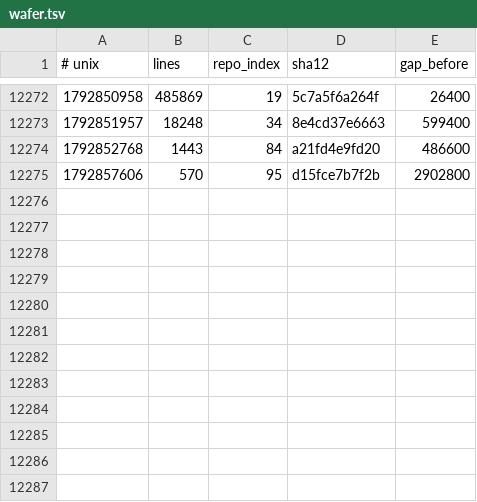
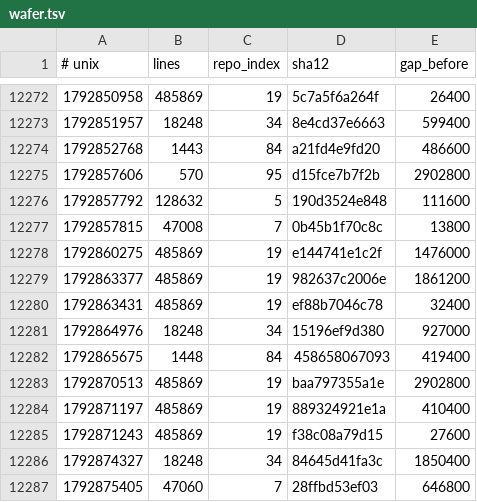
Before and after one commit to Ventusltd/kuiper-belt, a TSV file: cosmos/wafer.tsv, drawn as a sheet; only a part is shown, gaps mark what is left out; the diff names each change by its address in the sheet, - before the commit and + after, or states it on an @@ line.

```diff
--- a/cosmos/wafer.tsv
+++ b/cosmos/wafer.tsv
+row 12276: 1792857792 | 128632 | 5 | 190d3524e848 | 111600
+row 12277: 1792857815 | 47008 | 7 | 0b45b1f70c8c | 13800
+row 12278: 1792860275 | 485869 | 19 | e144741e1c2f | 1476000
+row 12279: 1792863377 | 485869 | 19 | 982637c2006e | 1861200
+row 12280: 1792863431 | 485869 | 19 | ef88b7046c78 | 32400
+row 12281: 1792864976 | 18248 | 34 | 15196ef9d380 | 927000
+row 12282: 1792865675 | 1448 | 84 | 458658067093 | 419400
+row 12283: 1792870513 | 485869 | 19 | baa797355a1e | 2902800
+row 12284: 1792871197 | 485869 | 19 | 889324921e1a | 410400
+row 12285: 1792871243 | 485869 | 19 | f38c08a79d15 | 27600
+row 12286: 1792874327 | 18248 | 34 | 84645d41fa3c | 1850400
+row 12287: 1792875405 | 47060 | 7 | 28ffbd53ef03 | 646800
```
Also changed, not shown: cosmos/pulse.tsv, cosmos/repos.tsv, 2 other files.
